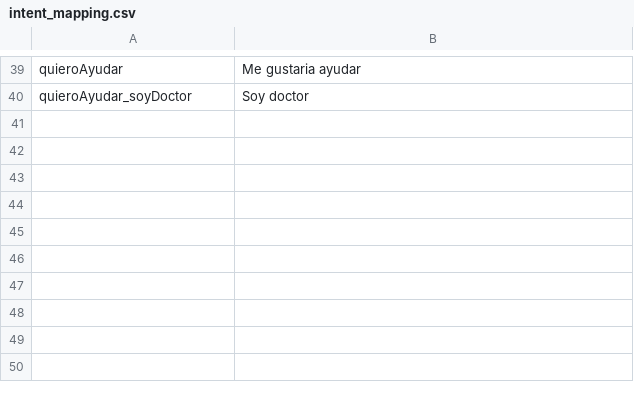
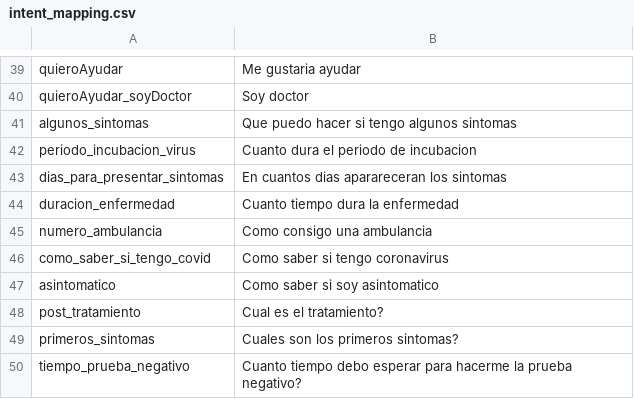
Before and after one commit to Huascar321/ProyectoAlicia, a CSV file: intent_mapping.csv, drawn as a sheet; only a part is shown, gaps mark what is left out.

```diff
--- a/intent_mapping.csv
+++ b/intent_mapping.csv
@@ -40 +40,11 @@ quieroAyudar,Me gustaria ayudar
 quieroAyudar_soyDoctor,Soy doctor
+algunos_sintomas,Que puedo hacer si tengo algunos sintomas
+periodo_incubacion_virus,Cuanto dura el periodo de incubacion
+dias_para_presentar_sintomas,En cuantos dias aparareceran los sintomas
+duracion_enfermedad,Cuanto tiempo dura la enfermedad
+numero_ambulancia,Como consigo una ambulancia
+como_saber_si_tengo_covid,Como saber si tengo coronavirus
+asintomatico,Como saber si soy asintomatico
+post_tratamiento,Cual es el tratamiento?
+primeros_sintomas,Cuales son los primeros sintomas?
+tiempo_prueba_negativo,Cuanto tiempo debo esperar para hacerme la prueba negativo?
```
Also changed, not shown: 8 other files.
